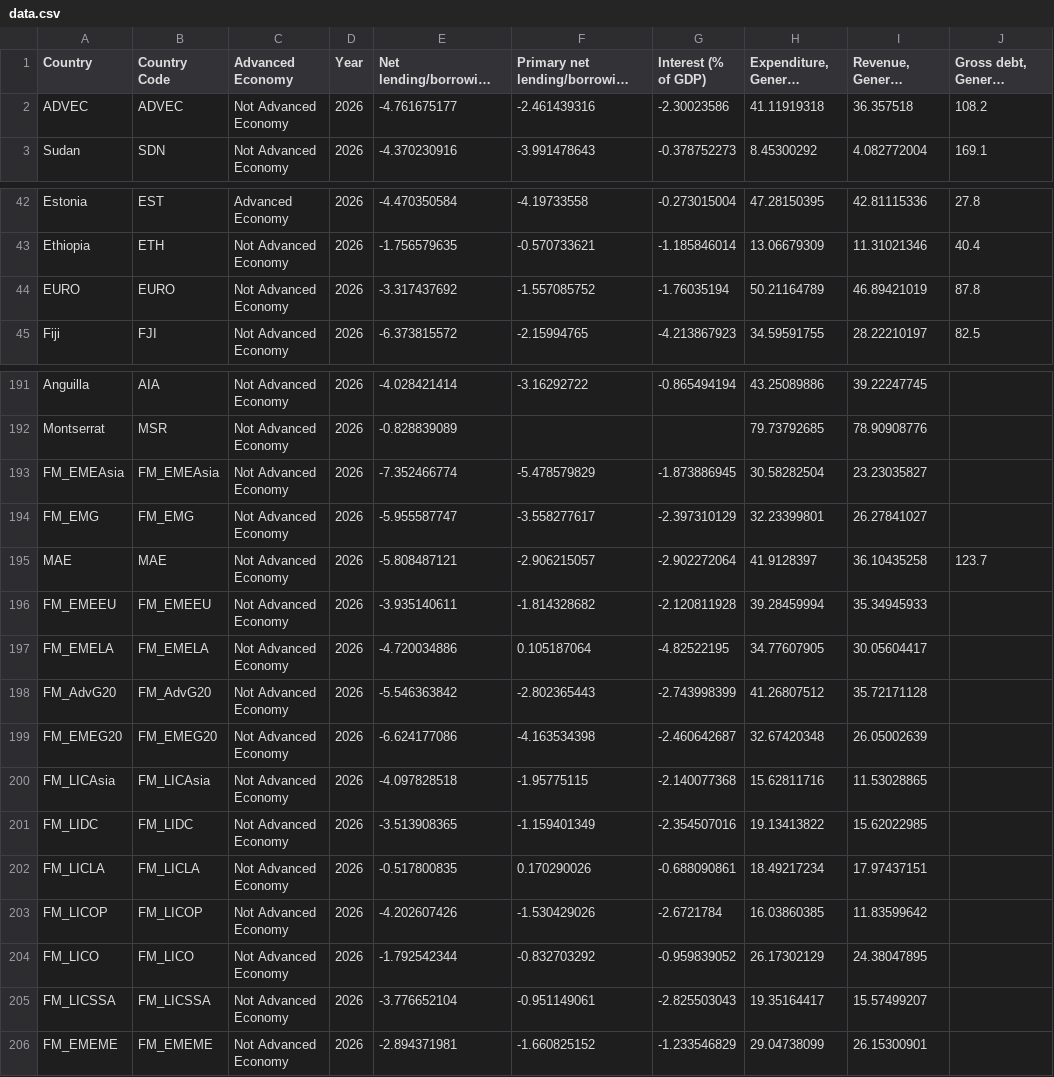
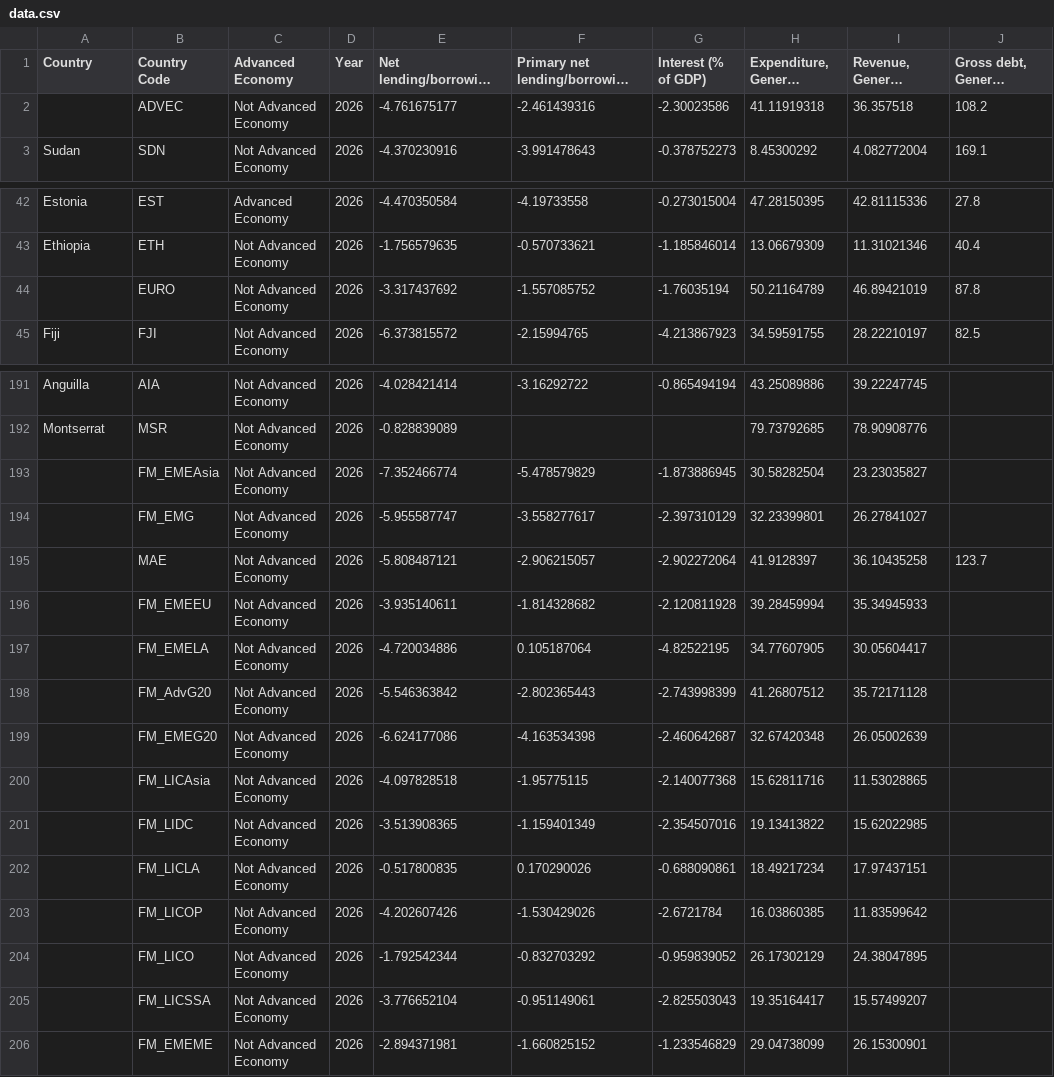
Before and after one commit to JPGPlayAround/InternationalDashboard, a CSV file: data.csv, drawn as a sheet; only a part is shown, gaps mark what is left out; long unchanged cells end in …; the diff names each change by its address in the sheet, - before the commit and + after, or states it on an @@ line.

```diff
--- a/data.csv
+++ b/data.csv
-A2 (Country): ADVEC
+A2 (Country): (empty)
-A44 (Country): EURO
+A44 (Country): (empty)
-A193 (Country): FM_EMEAsia
+A193 (Country): (empty)
-A194 (Country): FM_EMG
+A194 (Country): (empty)
-A195 (Country): MAE
+A195 (Country): (empty)
-A196 (Country): FM_EMEEU
+A196 (Country): (empty)
-A197 (Country): FM_EMELA
+A197 (Country): (empty)
-A198 (Country): FM_AdvG20
+A198 (Country): (empty)
-A199 (Country): FM_EMEG20
+A199 (Country): (empty)
-A200 (Country): FM_LICAsia
+A200 (Country): (empty)
-A201 (Country): FM_LIDC
+A201 (Country): (empty)
-A202 (Country): FM_LICLA
+A202 (Country): (empty)
-A203 (Country): FM_LICOP
+A203 (Country): (empty)
-A204 (Country): FM_LICO
+A204 (Country): (empty)
-A205 (Country): FM_LICSSA
+A205 (Country): (empty)
-A206 (Country): FM_EMEME
+A206 (Country): (empty)
```
Also changed, not shown: 1 other file.
